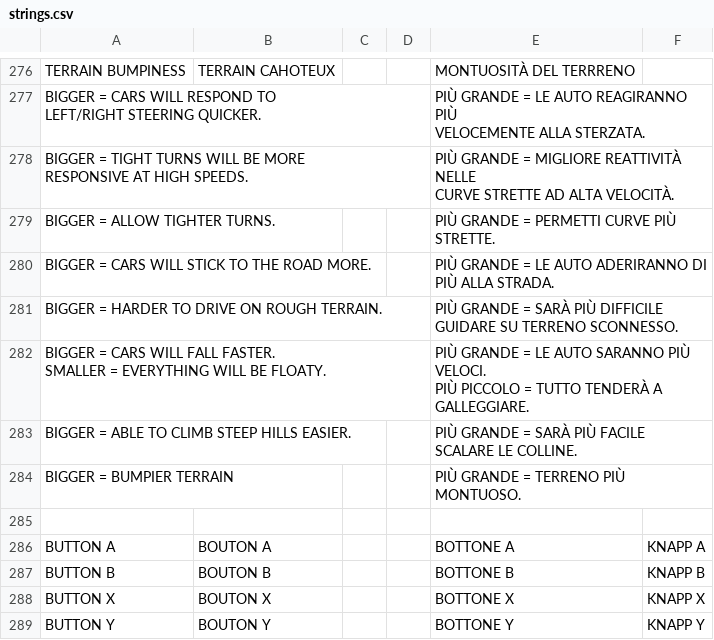
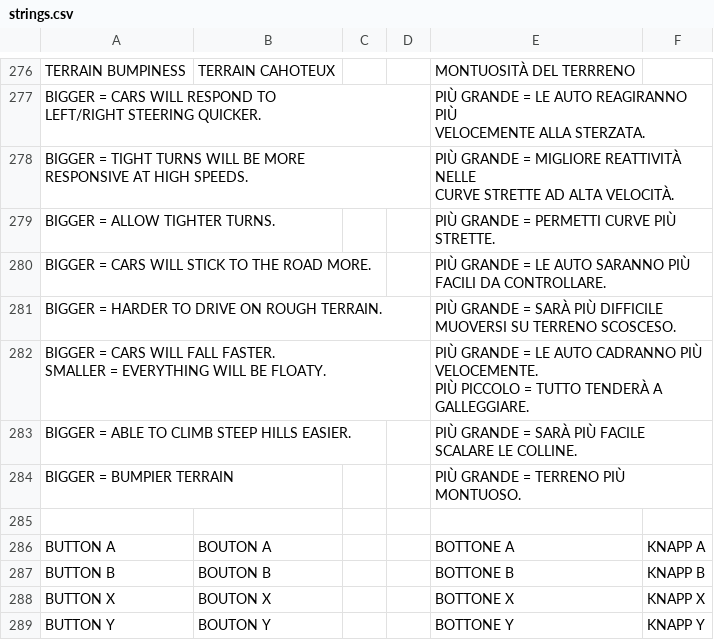
Before and after one commit to jorio/CroMagRally, a CSV file: Data/System/strings.csv, drawn as a sheet; only a part is shown, gaps mark what is left out.

Commit message:
Better explanations for the physics editor

```diff
--- a/Data/System/strings.csv
+++ b/Data/System/strings.csv
@@ -365,7 +365,7 @@ CURVE STRETTE AD ALTA VELOCITÀ.",
 BIGGER = ALLOW TIGHTER TURNS.,,,,PIÙ GRANDE = PERMETTI CURVE PIÙ STRETTE.,
-BIGGER = CARS WILL STICK TO THE ROAD MORE.,,,,PIÙ GRANDE = LE AUTO ADERIRANNO DI PIÙ ALLA STRADA.,
-BIGGER = HARDER TO DRIVE ON ROUGH TERRAIN.,,,,PIÙ GRANDE = SARÀ PIÙ DIFFICILE GUIDARE SU TERRENO SCONNESSO.,
-"BIGGER = CARS WILL FALL FASTER.
-SMALLER = EVERYTHING WILL BE FLOATY.",,,,"PIÙ GRANDE = LE AUTO SARANNO PIÙ VELOCI.
-PIÙ PICCOLO = TUTTO TENDERÀ A GALLEGGIARE.",
+BIGGER = CARS WILL STICK TO THE ROAD MORE.,,,,PIÙ GRANDE = LE AUTO SARANNO PIÙ FACILI DA CONTROLLARE.,
+BIGGER = HARDER TO DRIVE ON ROUGH TERRAIN.,,,,PIÙ GRANDE = SARÀ PIÙ DIFFICILE MUOVERSI SU TERRENO SCOSCESO.,
+"BIGGER = CARS WILL FALL FASTER.
+SMALLER = EVERYTHING WILL BE FLOATY.",,,,"PIÙ GRANDE = LE AUTO CADRANNO PIÙ VELOCEMENTE.
+PIÙ PICCOLO = TUTTO TENDERÀ A GALLEGGIARE.",
 BIGGER = ABLE TO CLIMB STEEP HILLS EASIER.,,,,PIÙ GRANDE = SARÀ PIÙ FACILE SCALARE LE COLLINE.,
```
